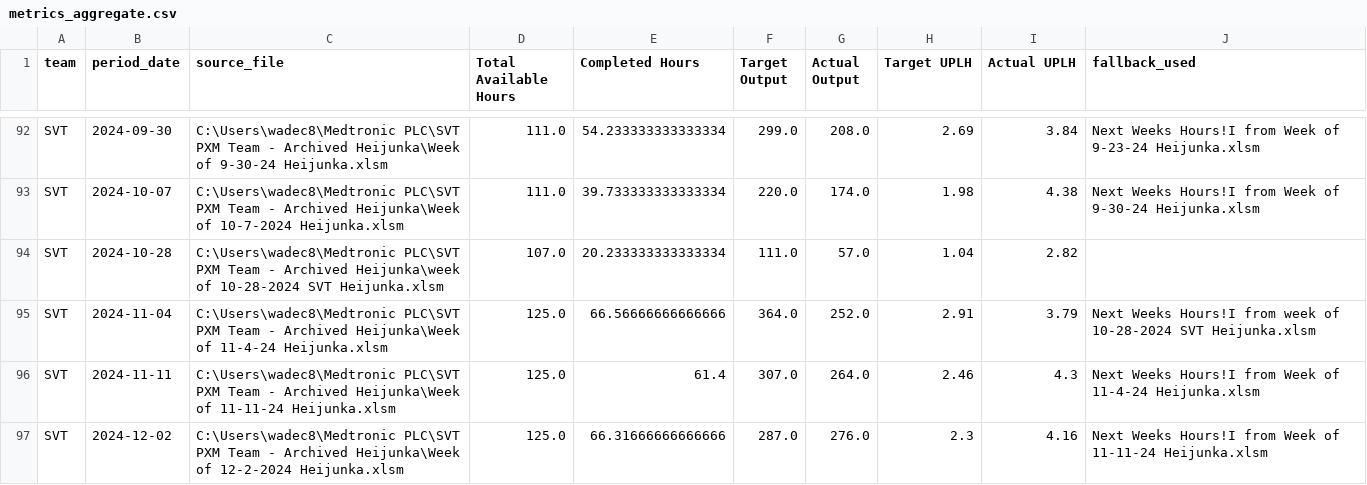
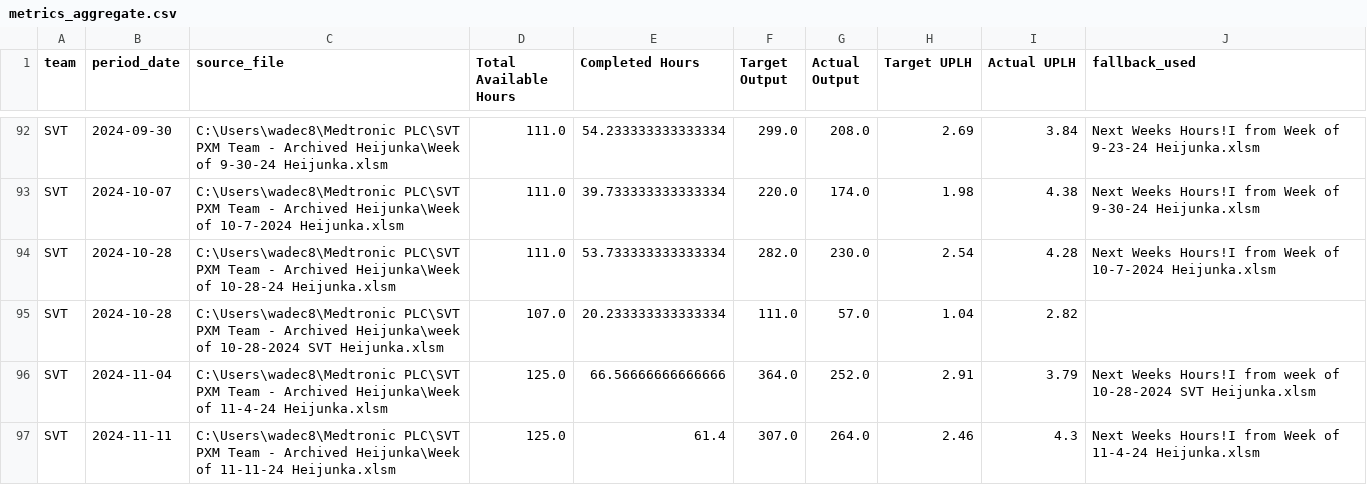
Before and after one commit to 17wadeche/heijunka-dash, a CSV file: metrics_aggregate.csv, drawn as a sheet; only a part is shown, gaps mark what is left out; the shorter side is filled out with more unchanged rows; the diff names each change by its address in the sheet, - before the commit and + after, or states it on an @@ line.

Commit message:
Auto-update metrics_aggregate.csv at 2025-09-03T14:40:14

```diff
--- a/metrics_aggregate.csv
+++ b/metrics_aggregate.csv
+row 94: SVT | 2024-10-28 | C:\Users\wadec8\Medtronic PLC\SVT PXM Team - Archived Heijunka\Week of 10-28-24 Heijunka.xlsm | 111.0 | 53.733333333333334 | 282.0 | 230.0 | 2.54 | 4.28 | Next Weeks Hours!I from Week of 10-7-2024 Heijunka.xlsm
```
